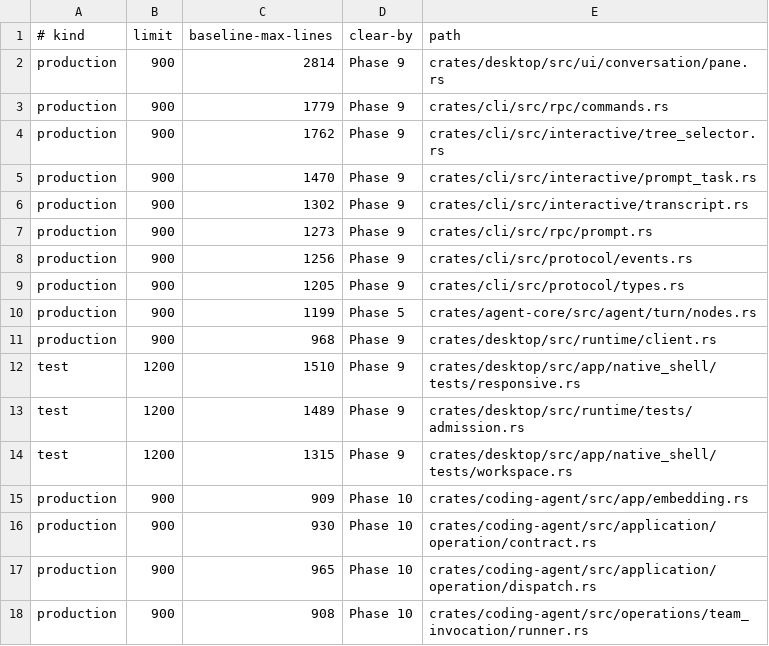
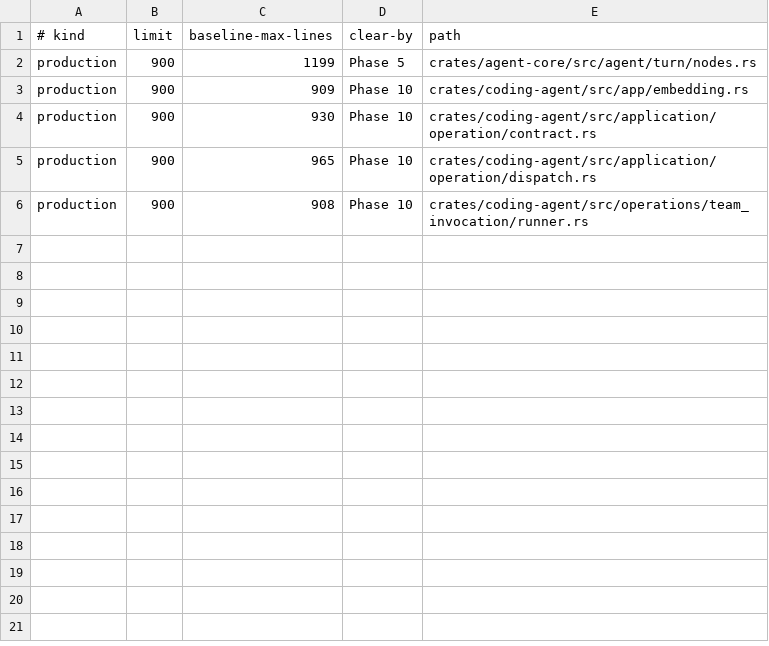
Before and after one commit to denislov/evo, a TSV file: scripts/architecture/oversized-rust-debt.tsv, drawn as a sheet.

```diff
--- a/scripts/architecture/oversized-rust-debt.tsv
+++ b/scripts/architecture/oversized-rust-debt.tsv
@@ -1,15 +1,3 @@
 # kind	limit	baseline-max-lines	clear-by	path
-production	900	2814	Phase 9	crates/desktop/src/ui/conversation/pane.rs
-production	900	1779	Phase 9	crates/cli/src/rpc/commands.rs
-production	900	1762	Phase 9	crates/cli/src/interactive/tree_selector.rs
-production	900	1470	Phase 9	crates/cli/src/interactive/prompt_task.rs
-production	900	1302	Phase 9	crates/cli/src/interactive/transcript.rs
-production	900	1273	Phase 9	crates/cli/src/rpc/prompt.rs
-production	900	1256	Phase 9	crates/cli/src/protocol/events.rs
-production	900	1205	Phase 9	crates/cli/src/protocol/types.rs
 production	900	1199	Phase 5	crates/agent-core/src/agent/turn/nodes.rs
-production	900	968	Phase 9	crates/desktop/src/runtime/client.rs
-test	1200	1510	Phase 9	crates/desktop/src/app/native_shell/tests/responsive.rs
-test	1200	1489	Phase 9	crates/desktop/src/runtime/tests/admission.rs
-test	1200	1315	Phase 9	crates/desktop/src/app/native_shell/tests/workspace.rs
 production	900	909	Phase 10	crates/coding-agent/src/app/embedding.rs
```
Also changed, not shown: 32 other files.
